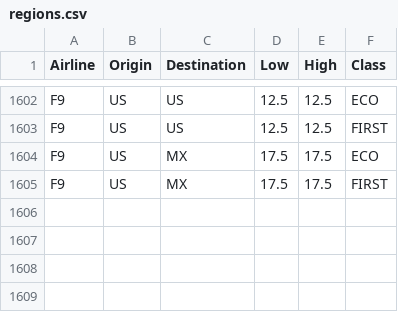
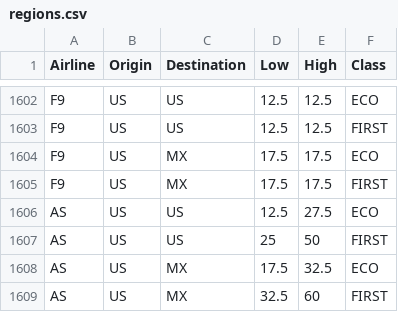
Before and after one commit to imrehg/flyflyfly, a CSV file: countries/regions.csv, drawn as a sheet; only a part is shown, gaps mark what is left out; the diff names each change by its address in the sheet, - before the commit and + after, or states it on an @@ line.

Commit message:
Alaska Airlines

```diff
--- a/countries/regions.csv
+++ b/countries/regions.csv
+row 1606: AS | US | US | 12.5 | 27.5 | ECO
+row 1607: AS | US | US | 25 | 50 | FIRST
+row 1608: AS | US | MX | 17.5 | 32.5 | ECO
+row 1609: AS | US | MX | 32.5 | 60 | FIRST
```
Also changed, not shown: 2 other files.
